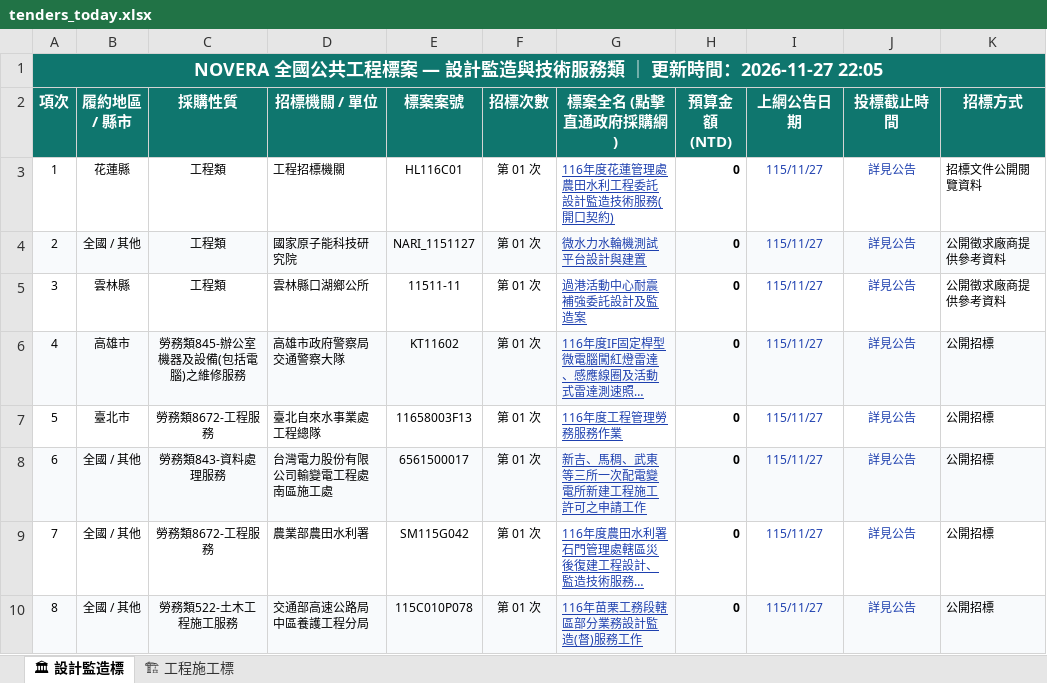
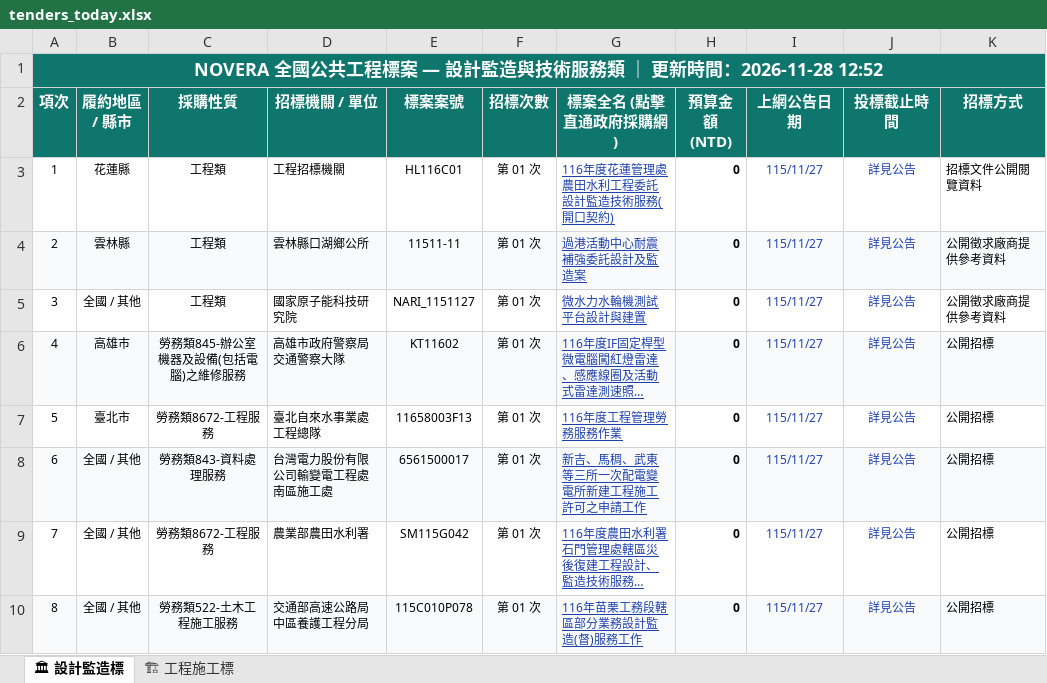
Before and after one commit to gardenai0222-a11y/gardenai0222-a11y.github.io, an Excel workbook: tenders_today.xlsx, sheet 🏛 設計監造標, drawn as a sheet; only a part is shown; long unchanged cells end in …; values as stored, in another font and other column widths than the file's, no borders; addresses are those after the commit; the diff names each change by its address in the sheet, - before the commit and + after, or states it on an @@ line.

```diff
--- a/tenders_today.xlsx (sheet 🏛 設計監造標)
+++ b/tenders_today.xlsx (sheet 🏛 設計監造標)
@@ column A (項次) renumbered between rows 1 and 5 @@
@@ row 5 moved to row 4: 2 @@
-A5:K5 fill: #F8FAFC
+A5:K5 fill: none
```
Also changed, not shown: sheet 🏗 工程施工標, 今日政府電子採購網.xlsx, 2 other files.
